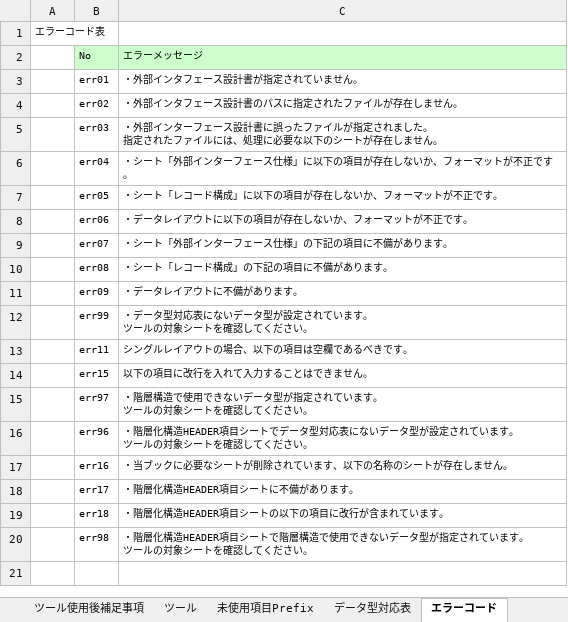
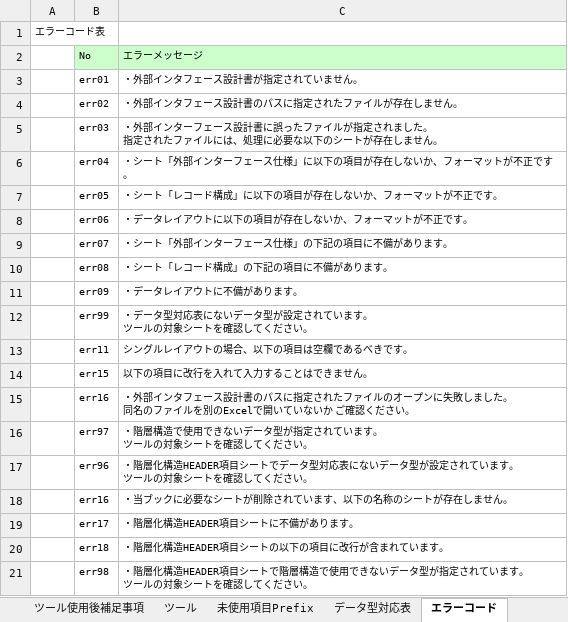
Before and after one commit to nablarch-development-standards/nablarch-development-standards-tools, an Excel workbook: 外部インタフェース設計関連/フォーマット定義ファイル自動生成ツール.xlsm, sheet エラーコード, drawn as a sheet; values as stored, in another font and other column widths than the file's, no borders; ↵ is a line break in a cell; the diff names each change by its address in the sheet, - before the commit and + after, or states it on an @@ line.

Commit message:
ツールを新様式（サンプル見直し案）に対応させたもの

```diff
--- a/外部インタフェース設計関連/フォーマット定義ファイル自動生成ツール.xlsm (sheet エラーコード)
+++ b/外部インタフェース設計関連/フォーマット定義ファイル自動生成ツール.xlsm (sheet エラーコード)
+row 15:  | err16 | ・外部インタフェース設計書のパスに指定されたファイルのオープンに失敗しました。 ↵ 同名のファイルを別のExcelで開いていないか ご確認ください。
```
Also changed, not shown: sheet ツール.
